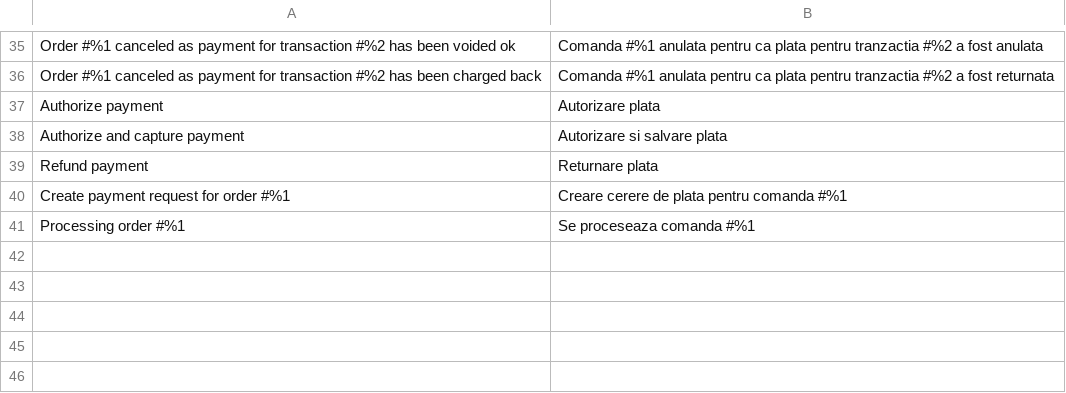
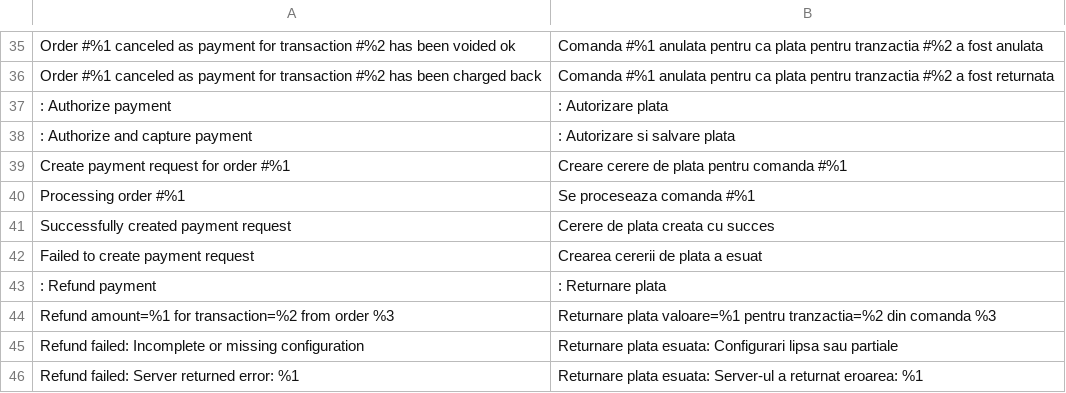
Before and after one commit to Twispay/magento2, a CSV file: i18n/ro_RO.csv, drawn as a sheet; only a part is shown, gaps mark what is left out.

Commit message:
Translations update

```diff
--- a/i18n/ro_RO.csv
+++ b/i18n/ro_RO.csv
@@ -36,6 +36,11 @@
 " Order #%1 canceled as payment for transaction #%2 has been charged back","Comanda #%1 anulata pentru ca plata pentru tranzactia #%2 a fost returnata"
-" Authorize payment","Autorizare plata"
-" Authorize and capture payment","Autorizare si salvare plata"
-" Refund payment","Returnare plata"
+": Authorize payment",": Autorizare plata"
+": Authorize and capture payment",": Autorizare si salvare plata"
 " Create payment request for order #%1","Creare cerere de plata pentru comanda #%1"
 " Processing order #%1","Se proceseaza comanda #%1"
+"Successfully created payment request","Cerere de plata creata cu succes"
+"Failed to create payment request","Crearea cererii de plata a esuat"
+": Refund payment",": Returnare plata"
+"Refund amount=%1 for transaction=%2 from order %3","Returnare plata valoare=%1 pentru tranzactia=%2 din comanda %3"
+" Refund failed: Incomplete or missing configuration"," Returnare plata esuata: Configurari lipsa sau partiale"
+" Refund failed: Server returned error: %1"," Returnare plata esuata: Server-ul a returnat eroarea: %1"
```
